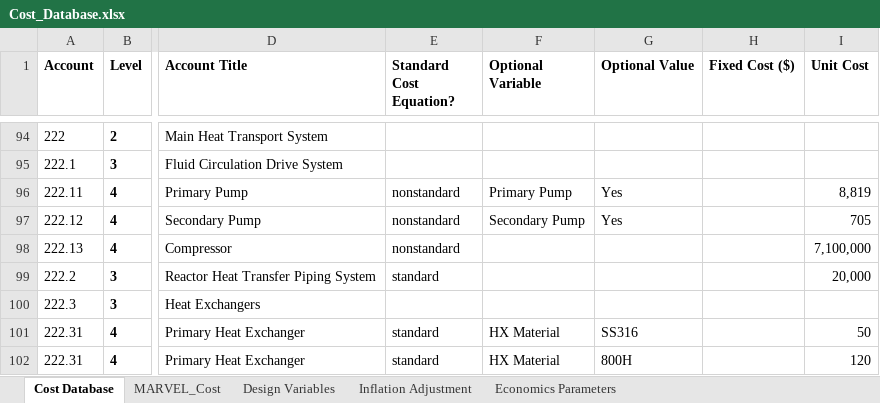
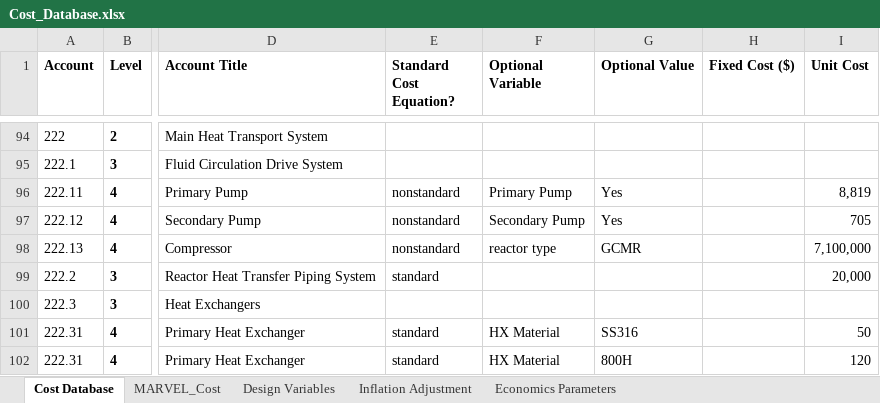
Before and after one commit to IdahoLabResearch/MOUSE, an Excel workbook: cost/Cost_Database.xlsx, sheet Cost Database, drawn as a sheet; only a part is shown, gaps mark what is left out; values as stored, in another font and other column widths than the file's, no borders; conditional formats not drawn; the diff names each change by its address in the sheet, - before the commit and + after, or states it on an @@ line.

Commit message:
ensure the compressor cost is only considered gor GCMR not LTMR & fixa type in the indirect cost & add a placeholder for axial reflector in the LTMR

```diff
--- a/cost/Cost_Database.xlsx (sheet Cost Database)
+++ b/cost/Cost_Database.xlsx (sheet Cost Database)
-F98 (Optional Variable): (empty)
+F98 (Optional Variable): reactor type
-G98 (Optional Value): (empty)
+G98 (Optional Value): GCMR
```
Also changed, not shown: 2 other files.
